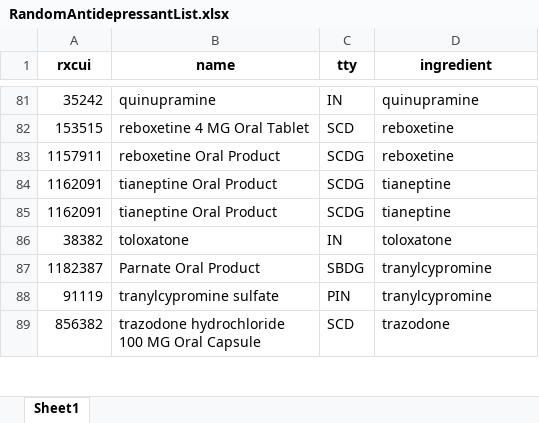
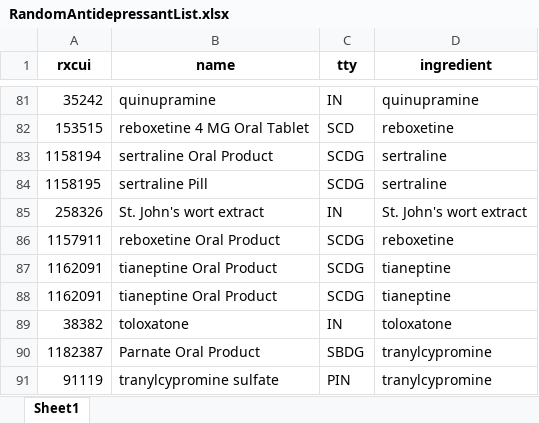
Before and after one commit to danielhmendoza01/Automatic_Code_Sets, an Excel workbook: RxNorm/Opioid/RandomAntidepressantList.xlsx, sheet Sheet1, drawn as a sheet; only a part is shown, gaps mark what is left out; the shorter side is filled out with more unchanged rows; values as stored, in another font and other column widths than the file's, no borders; the diff names each change by its address in the sheet, - before the commit and + after, or states it on an @@ line.

Commit message:
Ingredient updates

```diff
--- a/RxNorm/Opioid/RandomAntidepressantList.xlsx (sheet Sheet1)
+++ b/RxNorm/Opioid/RandomAntidepressantList.xlsx (sheet Sheet1)
+row 83: 1158194 | sertraline Oral Product | SCDG | sertraline
+row 84: 1158195 | sertraline Pill | SCDG | sertraline
+row 85: 258326 | St. John's wort extract | IN | St. John's wort extract
```
Also changed, not shown: RxNorm/Antidepressant/Antidepressants_Ingredients.xlsx, RxNorm/Opioid/RandomOpioidList.xlsx, 3 other files.
